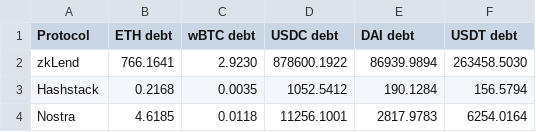
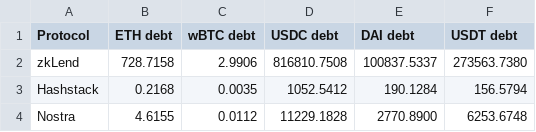
Before and after one commit to CarmineOptions/derisk-research, a CSV file: debt_stats.csv, drawn as a sheet.

```diff
--- a/debt_stats.csv
+++ b/debt_stats.csv
@@ -1,4 +1,4 @@
 Protocol,ETH debt,wBTC debt,USDC debt,DAI debt,USDT debt
-zkLend,766.1641,2.9230,878600.1922,86939.9894,263458.5030
+zkLend,728.7158,2.9906,816810.7508,100837.5337,273563.7380
 Hashstack,0.2168,0.0035,1052.5412,190.1284,156.5794
-Nostra,4.6185,0.0118,11256.1001,2817.9783,6254.0164
+Nostra,4.6155,0.0112,11229.1828,2770.8900,6253.6748
```
Also changed, not shown: data/ETH-USDC.csv, data/wBTC-DAI.csv, 26 other files.
